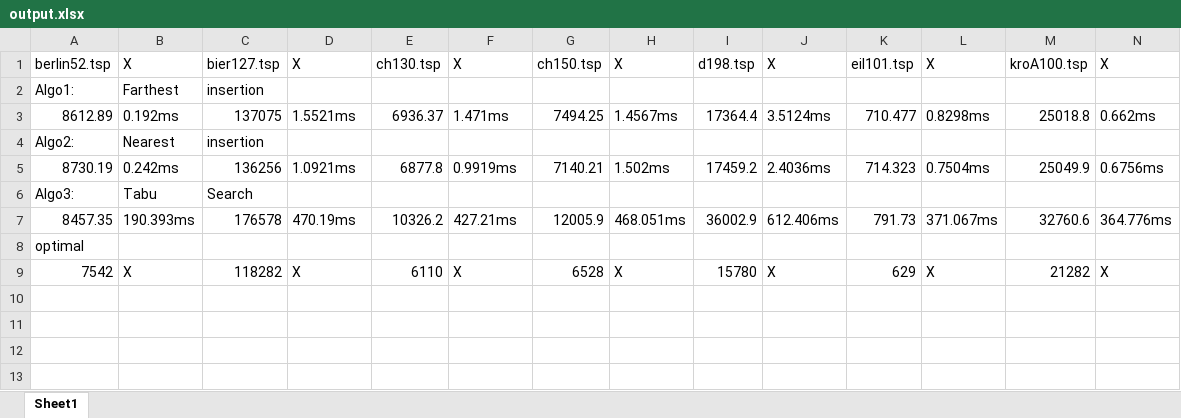
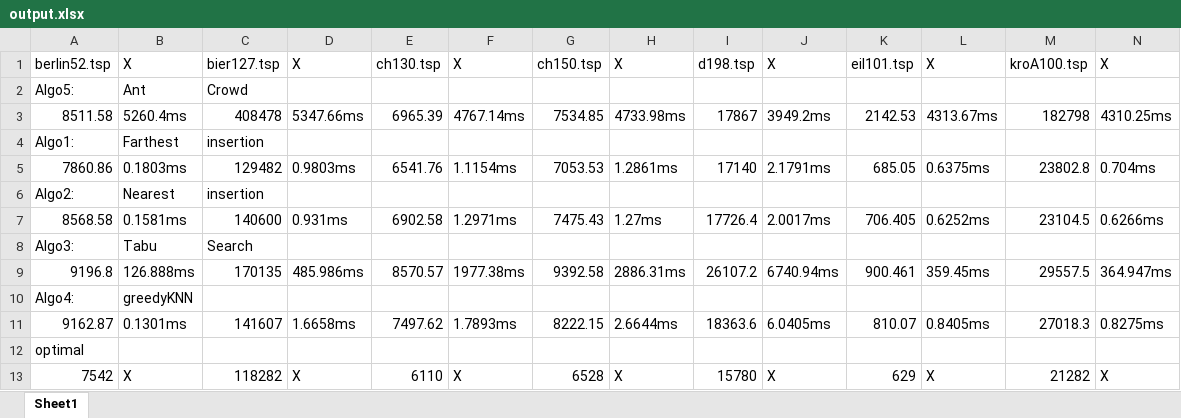
Before and after one commit to NEUAlbertTan/TSP-Course-Design, an Excel workbook: TSP/output.xlsx, sheet Sheet1, drawn as a sheet; only a part is shown; values as stored, in another font and other column widths than the file's, no borders; removed rows and columns are numbered as before the commit, all else as after; rows hold the shown columns only; the diff names each change by its address in the sheet, - before the commit and + after, or states it on an @@ line.

Commit message:
ant and greedyKNN available

```diff
--- a/TSP/output.xlsx (sheet Sheet1)
+++ b/TSP/output.xlsx (sheet Sheet1)
+row 2: Algo5: | Ant | Crowd
+row 3: 8511.58 | 5260.4ms | 408478 | 5347.66ms | 6965.39 | 4767.14ms | 7534.85 | 4733.98ms | 17867 | 3949.2ms | 2142.53 | 4313.67ms | 182798 | 4310.25ms
-row 3: 8612.89 | 0.192ms | 137075 | 1.5521ms | 6936.37 | 1.471ms | 7494.25 | 1.4567ms | 17364.4 | 3.5124ms | 710.477 | 0.8298ms | 25018.8 | 0.662ms
+row 5: 7860.86 | 0.1803ms | 129482 | 0.9803ms | 6541.76 | 1.1154ms | 7053.53 | 1.2861ms | 17140 | 2.1791ms | 685.05 | 0.6375ms | 23802.8 | 0.704ms
-row 5: 8730.19 | 0.242ms | 136256 | 1.0921ms | 6877.8 | 0.9919ms | 7140.21 | 1.502ms | 17459.2 | 2.4036ms | 714.323 | 0.7504ms | 25049.9 | 0.6756ms
+row 7: 8568.58 | 0.1581ms | 140600 | 0.931ms | 6902.58 | 1.2971ms | 7475.43 | 1.27ms | 17726.4 | 2.0017ms | 706.405 | 0.6252ms | 23104.5 | 0.6266ms
-row 7: 8457.35 | 190.393ms | 176578 | 470.19ms | 10326.2 | 427.21ms | 12005.9 | 468.051ms | 36002.9 | 612.406ms | 791.73 | 371.067ms | 32760.6 | 364.776ms
+row 9: 9196.8 | 126.888ms | 170135 | 485.986ms | 8570.57 | 1977.38ms | 9392.58 | 2886.31ms | 26107.2 | 6740.94ms | 900.461 | 359.45ms | 29557.5 | 364.947ms
+row 10: Algo4: | greedyKNN
+row 11: 9162.87 | 0.1301ms | 141607 | 1.6658ms | 7497.62 | 1.7893ms | 8222.15 | 2.6644ms | 18363.6 | 6.0405ms | 810.07 | 0.8405ms | 27018.3 | 0.8275ms
```
Also changed, not shown: 50 other files.
